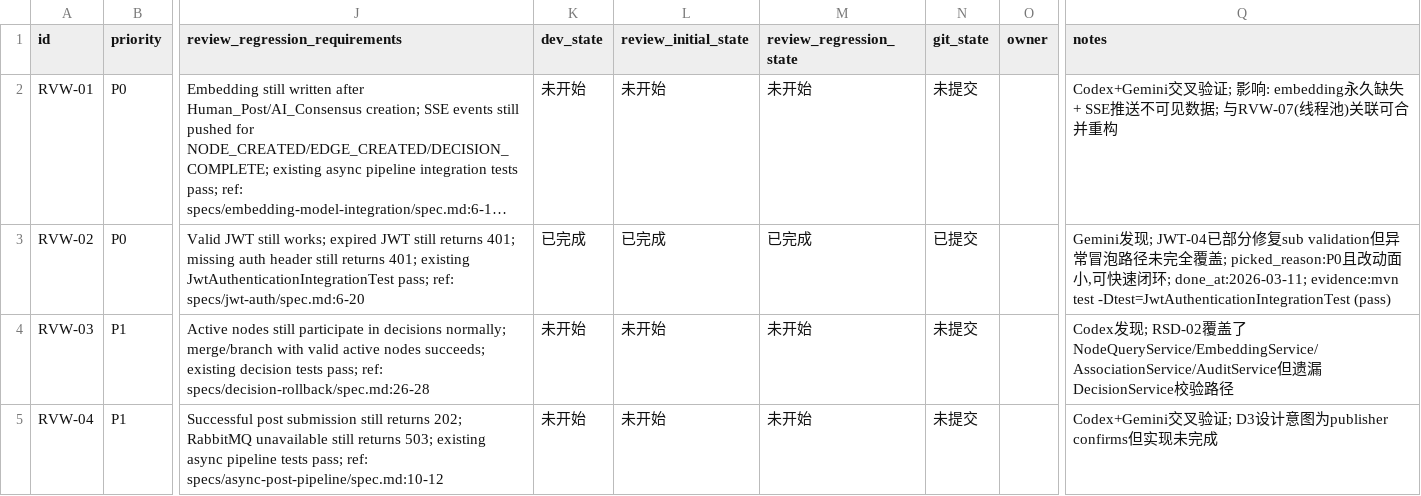
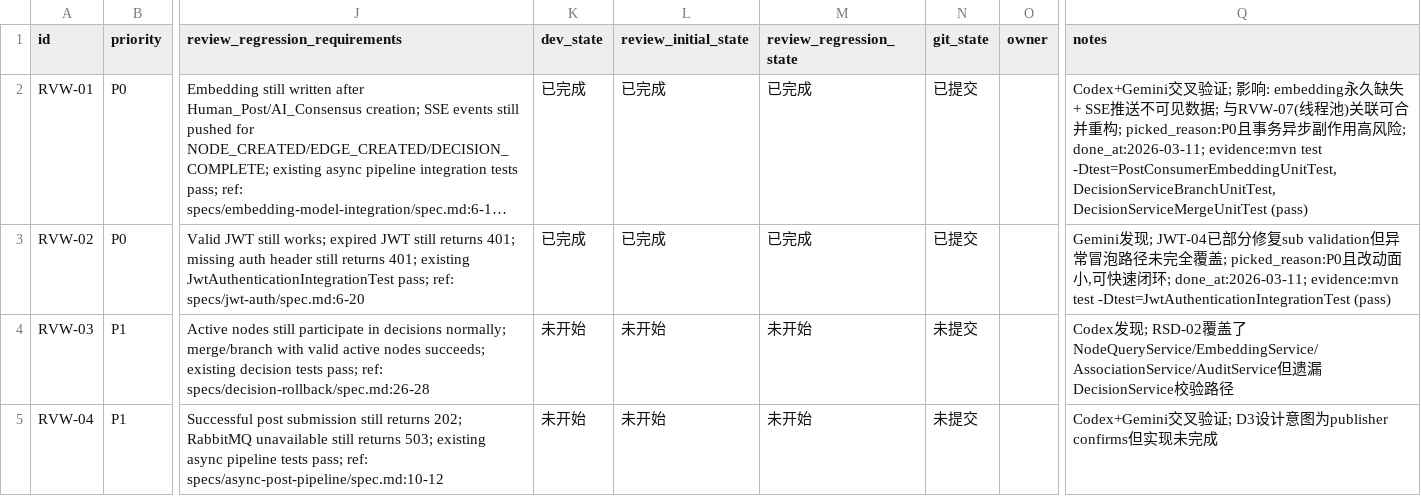
Before and after one commit to TUNTIANHAMMA-2/RhizoDelta, a CSV file: issues/2026-03-11_16-38-01-review-p0-p1-backend-foundation.csv, drawn as a sheet; only a part is shown, gaps mark what is left out; long unchanged cells end in …; the diff names each change by its address in the sheet, - before the commit and + after, or states it on an @@ line.

Commit message:
[RVW-01] Fix transactional async side-effects in DecisionService and PostConsumer

```diff
--- a/issues/2026-03-11_16-38-01-review-p0-p1-backend-foundation.csv
+++ b/issues/2026-03-11_16-38-01-review-p0-p1-backend-foundation.csv
-K2 (dev_state): 未开始
+K2 (dev_state): 已完成
-L2 (review_initial_state): 未开始
+L2 (review_initial_state): 已完成
-M2 (review_regression_state): 未开始
+M2 (review_regression_state): 已完成
-N2 (git_state): 未提交
+N2 (git_state): 已提交
-Q2 (notes): …合并重构
+Q2 (notes): …合并重构; picked_reason:P0且事务异步副作用高风险; done_at:2026-03-11; evidence:mvn test -Dtest=PostConsumerEmbeddingUnitTest,DecisionServiceBranchUnitTest,DecisionServiceMergeUnitTest (pass)
```
Also changed, not shown: 2 other files.
